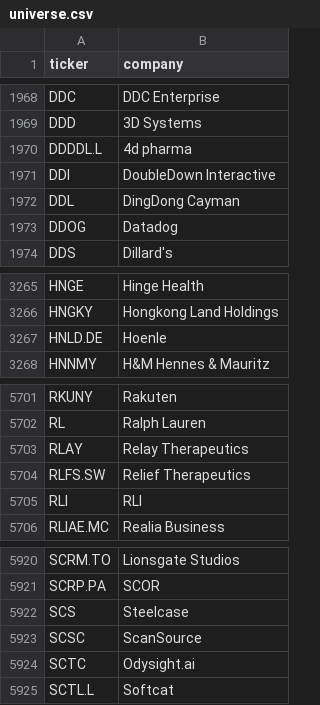
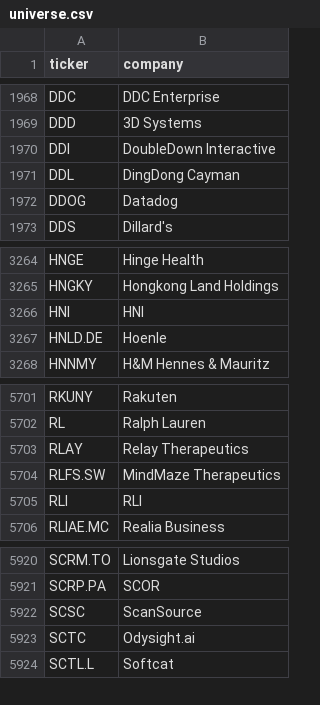
Before and after one commit to andrei1234D/GPT5, a CSV file: data/universe.csv, drawn as a sheet; only a part is shown, gaps mark what is left out.

```diff
--- a/data/universe.csv
+++ b/data/universe.csv
@@ -1969,3 +1969,2 @@ DDC,DDC Enterprise
 DDD,3D Systems
-DDDDL.L,4d pharma
 DDI,DoubleDown Interactive
@@ -3266,2 +3265,3 @@ HNGE,Hinge Health
 HNGKY,Hongkong Land Holdings
+HNI,HNI
 HNLD.DE,Hoenle
@@ -5703,3 +5703,3 @@ RL,Ralph Lauren
 RLAY,Relay Therapeutics
-RLFS.SW,Relief Therapeutics
+RLFS.SW,MindMaze Therapeutics
 RLI,RLI
@@ -5921,3 +5921,2 @@ SCRM.TO,Lionsgate Studios
 SCRP.PA,SCOR
-SCS,Steelcase
 SCSC,ScanSource
```
Also changed, not shown: data/stage1_enhancer_bonus.csv, data/stage1_kept.csv, 4 other files.
